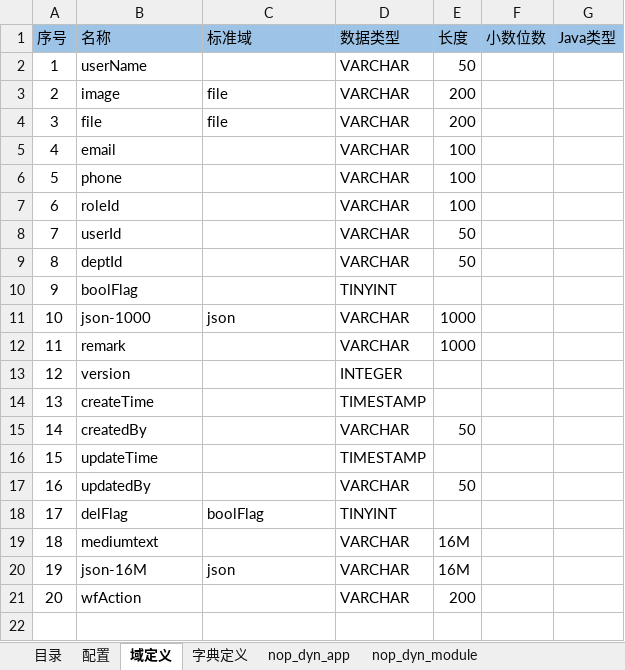
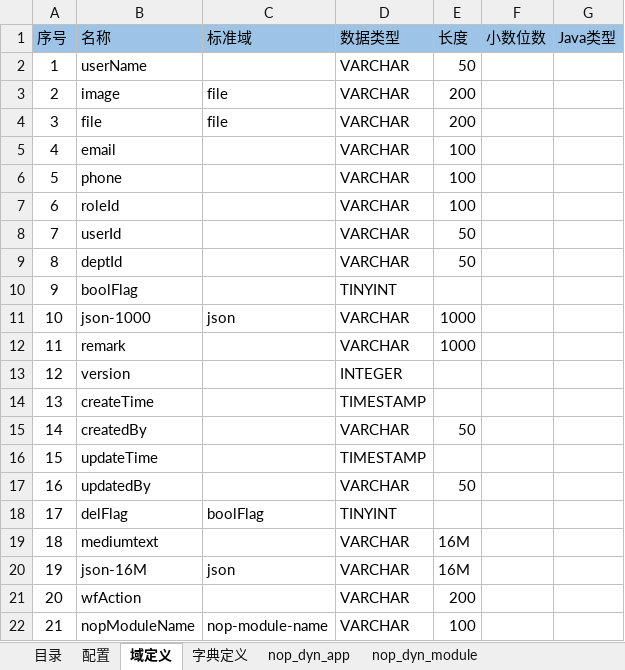
Before and after one commit to entropy-cloud/nop-entropy, an Excel workbook: nop-dyn/model/nop-dyn.orm.xlsx, sheet 域定义, drawn as a sheet; values as stored, in another font and other column widths than the file's, no borders; the diff names each change by its address in the sheet, - before the commit and + after, or states it on an @@ line.

```diff
--- a/nop-dyn/model/nop-dyn.orm.xlsx (sheet 域定义)
+++ b/nop-dyn/model/nop-dyn.orm.xlsx (sheet 域定义)
+row 22: 21 | nopModuleName | nop-module-name | VARCHAR | 100
```
Also changed, not shown: sheet nop_dyn_prop_meta, sheet nop_dyn_module, sheet nop_dyn_page, sheet nop_dyn_entity_meta, other sheet tabs, 52 other files.
